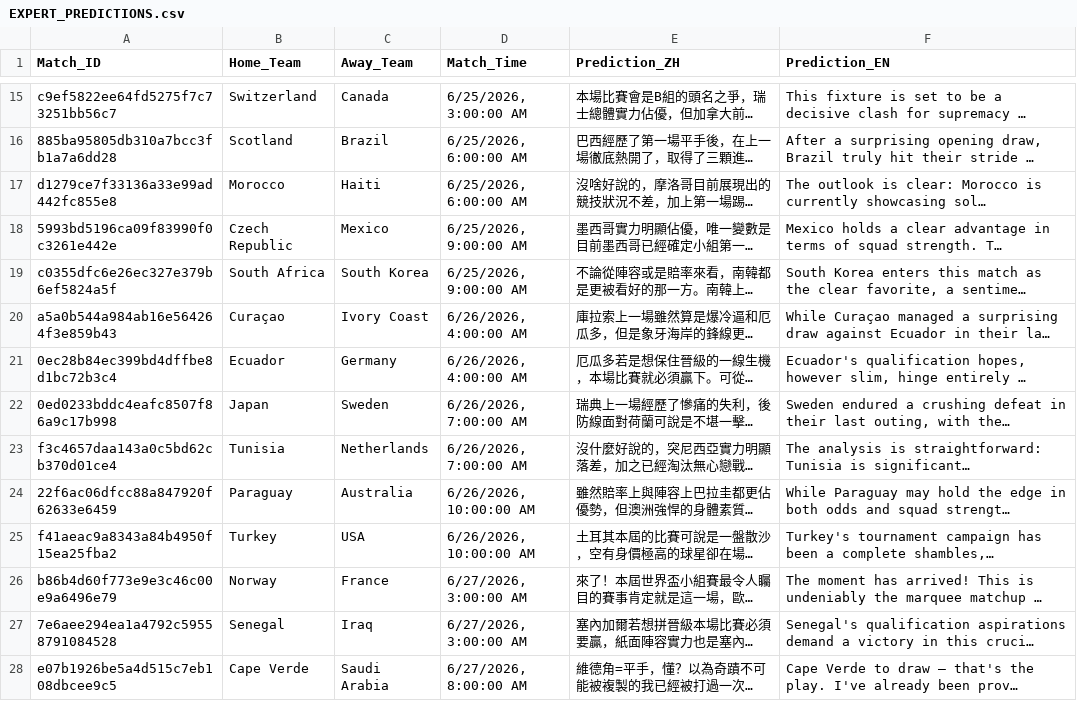
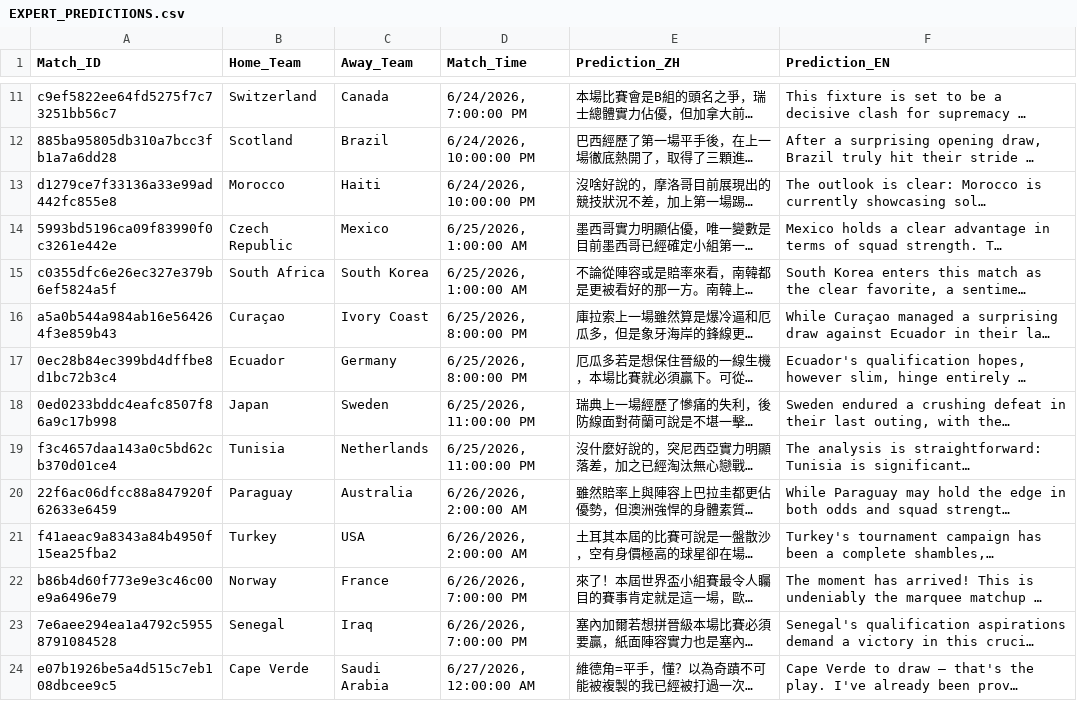
Before and after one commit to eugeneyu-dotcom/thebigbet, a CSV file: EXPERT_PREDICTIONS.csv, drawn as a sheet; only a part is shown, gaps mark what is left out; long unchanged cells end in …; addresses are those after the commit; the diff covers the shown part only; the diff names each change by its address in the sheet, - before the commit and + after, or states it on an @@ line.

```diff
--- a/EXPERT_PREDICTIONS.csv
+++ b/EXPERT_PREDICTIONS.csv
-D11 (Match_Time): 6/25/2026, 3:00:00 AM
+D11 (Match_Time): 6/24/2026, 7:00:00 PM
-D12:D13 (Match_Time): 6/25/2026, 6:00:00 AM
+D12:D13 (Match_Time): 6/24/2026, 10:00:00 PM
-D14:D15 (Match_Time): 6/25/2026, 9:00:00 AM
+D14:D15 (Match_Time): 6/25/2026, 1:00:00 AM
-D16:D17 (Match_Time): 6/26/2026, 4:00:00 AM
+D16:D17 (Match_Time): 6/25/2026, 8:00:00 PM
-D18:D19 (Match_Time): 6/26/2026, 7:00:00 AM
+D18:D19 (Match_Time): 6/25/2026, 11:00:00 PM
-D20:D21 (Match_Time): 6/26/2026, 10:00:00 AM
+D20:D21 (Match_Time): 6/26/2026, 2:00:00 AM
-D22:D23 (Match_Time): 6/27/2026, 3:00:00 AM
+D22:D23 (Match_Time): 6/26/2026, 7:00:00 PM
-D24 (Match_Time): 6/27/2026, 8:00:00 AM
+D24 (Match_Time): 6/27/2026, 12:00:00 AM
```
Also changed, not shown: 4 removed rows and 18 edited cells elsewhere in this file, 6 other files.
